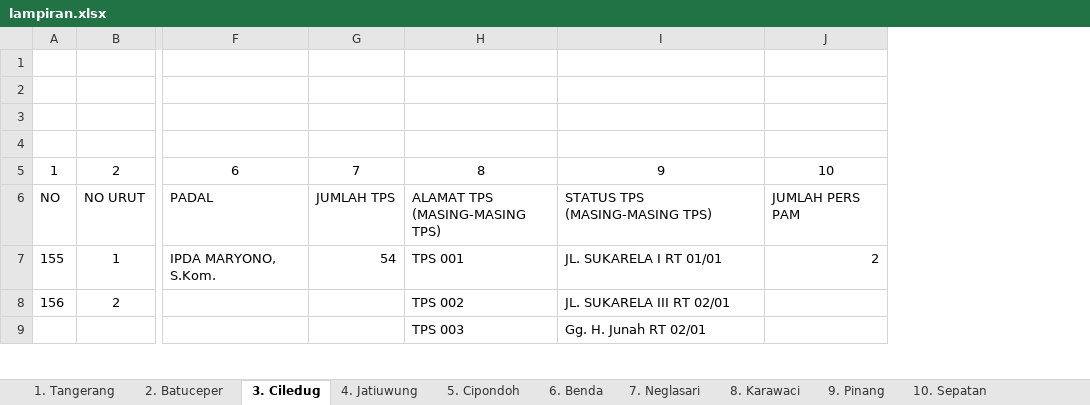
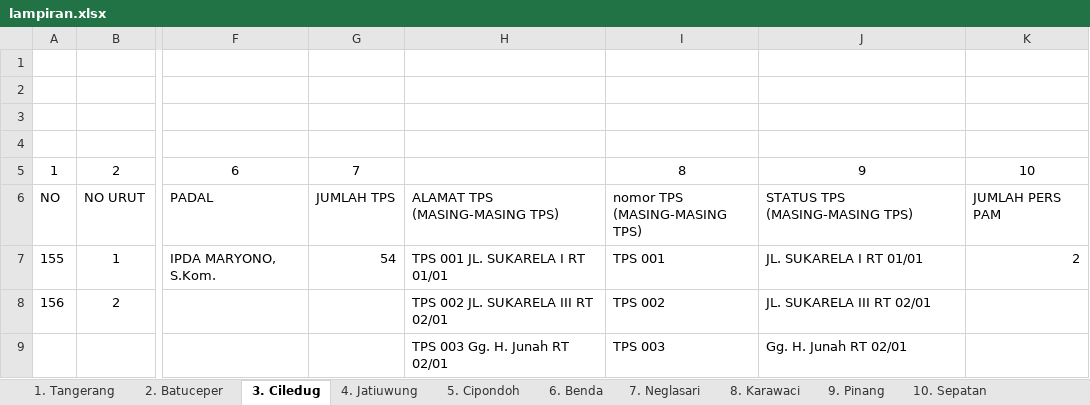
Before and after one commit to leonasutions/form-pml, an Excel workbook: files/lampiran.xlsx, sheet 3. Ciledug, drawn as a sheet; only a part is shown, gaps mark what is left out; values as stored, in another font and other column widths than the file's, no borders; charts and pictures and conditional formats not drawn; addresses are those after the commit; ↵ is a line break in a cell; the diff names each change by its address in the sheet, - before the commit and + after, or states it on an @@ line.

```diff
--- a/files/lampiran.xlsx (sheet 3. Ciledug)
+++ b/files/lampiran.xlsx (sheet 3. Ciledug)
+column H, rows 6-9: ALAMAT TPS ↵ (MASING-MASING TPS) | TPS 001 JL. SUKARELA I RT 01/01 | TPS 002 JL. SUKARELA III RT 02/01 | TPS 003 Gg. H. Junah RT 02/01
-I6: ALAMAT TPS ↵ (MASING-MASING TPS)
+I6: nomor TPS ↵ (MASING-MASING TPS)
```
Also changed, not shown: sheet 4. Jatiuwung, sheet 5. Cipondoh, charts or pictures, 2 other files.
